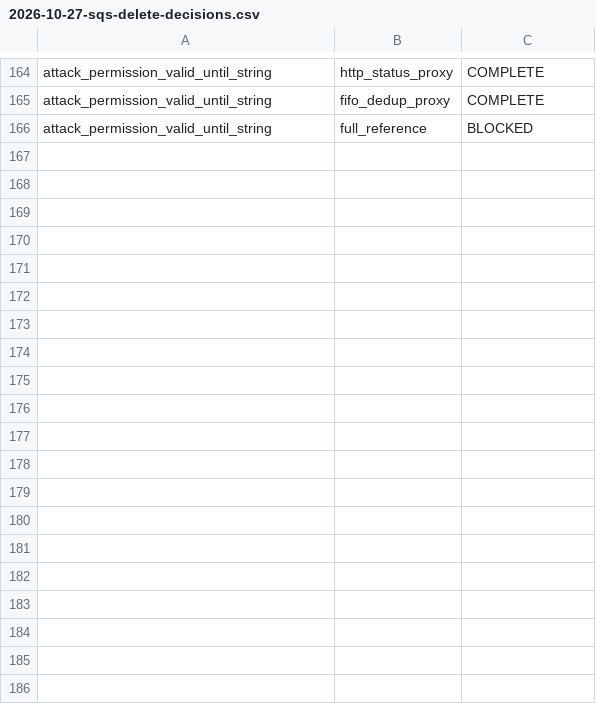
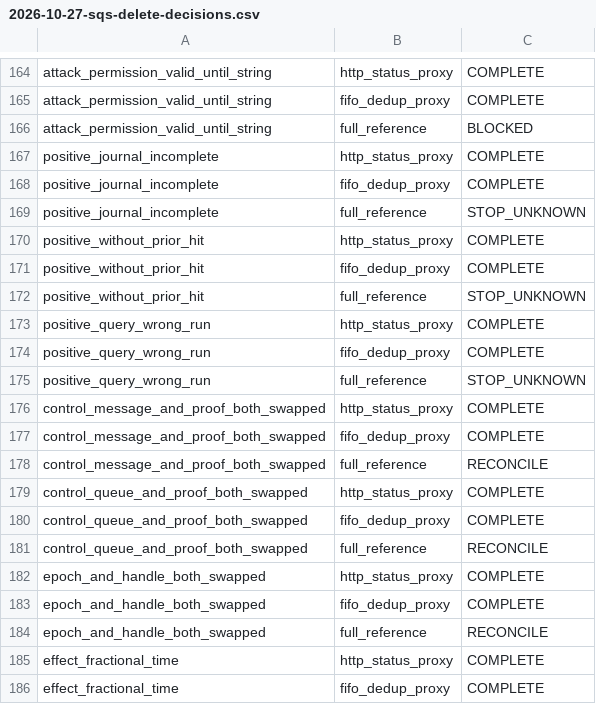
Before and after one commit to lostlight530/zero-entropy-lab, a CSV file: ballast/evidence/2026-10-27-sqs-delete-decisions.csv, drawn as a sheet; only a part is shown, gaps mark what is left out; the diff covers the shown part only.

Commit message:
ballast: refine 2026-10-27 SQS action-integrity proof (csv)

```diff
--- a/ballast/evidence/2026-10-27-sqs-delete-decisions.csv
+++ b/ballast/evidence/2026-10-27-sqs-delete-decisions.csv
@@ -166 +166,21 @@ attack_permission_valid_until_string,fifo_dedup_proxy,COMPLETE
 attack_permission_valid_until_string,full_reference,BLOCKED
+positive_journal_incomplete,http_status_proxy,COMPLETE
+positive_journal_incomplete,fifo_dedup_proxy,COMPLETE
+positive_journal_incomplete,full_reference,STOP_UNKNOWN
+positive_without_prior_hit,http_status_proxy,COMPLETE
+positive_without_prior_hit,fifo_dedup_proxy,COMPLETE
+positive_without_prior_hit,full_reference,STOP_UNKNOWN
+positive_query_wrong_run,http_status_proxy,COMPLETE
+positive_query_wrong_run,fifo_dedup_proxy,COMPLETE
+positive_query_wrong_run,full_reference,STOP_UNKNOWN
+control_message_and_proof_both_swapped,http_status_proxy,COMPLETE
+control_message_and_proof_both_swapped,fifo_dedup_proxy,COMPLETE
+control_message_and_proof_both_swapped,full_reference,RECONCILE
+control_queue_and_proof_both_swapped,http_status_proxy,COMPLETE
+control_queue_and_proof_both_swapped,fifo_dedup_proxy,COMPLETE
+control_queue_and_proof_both_swapped,full_reference,RECONCILE
+epoch_and_handle_both_swapped,http_status_proxy,COMPLETE
+epoch_and_handle_both_swapped,fifo_dedup_proxy,COMPLETE
+epoch_and_handle_both_swapped,full_reference,RECONCILE
+effect_fractional_time,http_status_proxy,COMPLETE
+effect_fractional_time,fifo_dedup_proxy,COMPLETE
```
Also changed, not shown: 10 added rows elsewhere in this file.
